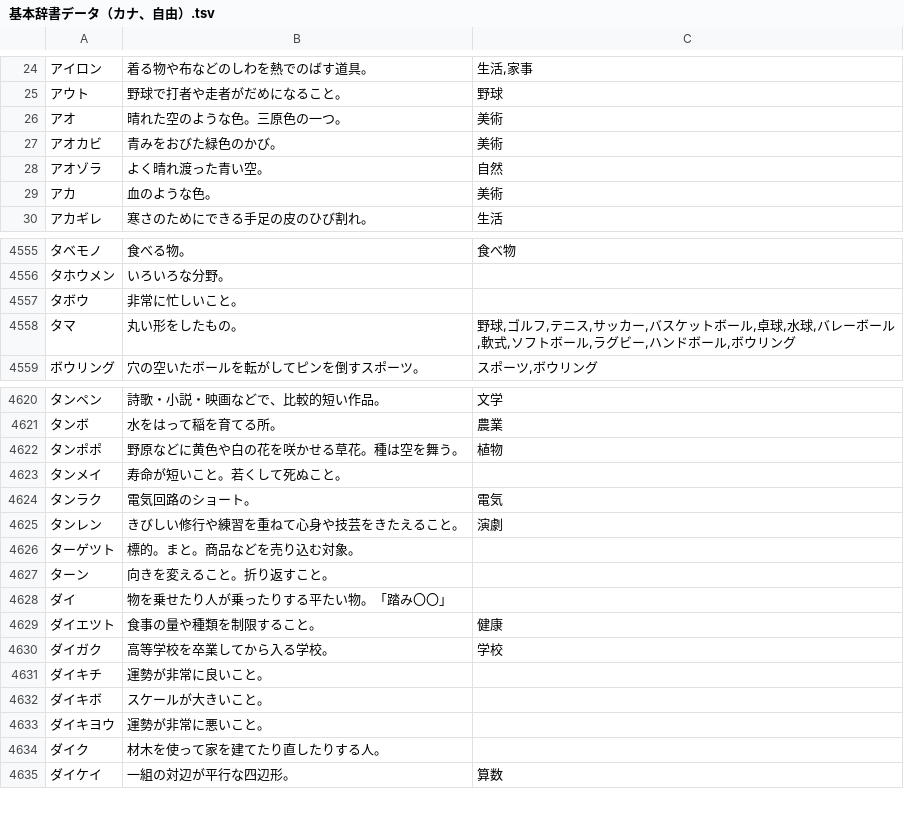
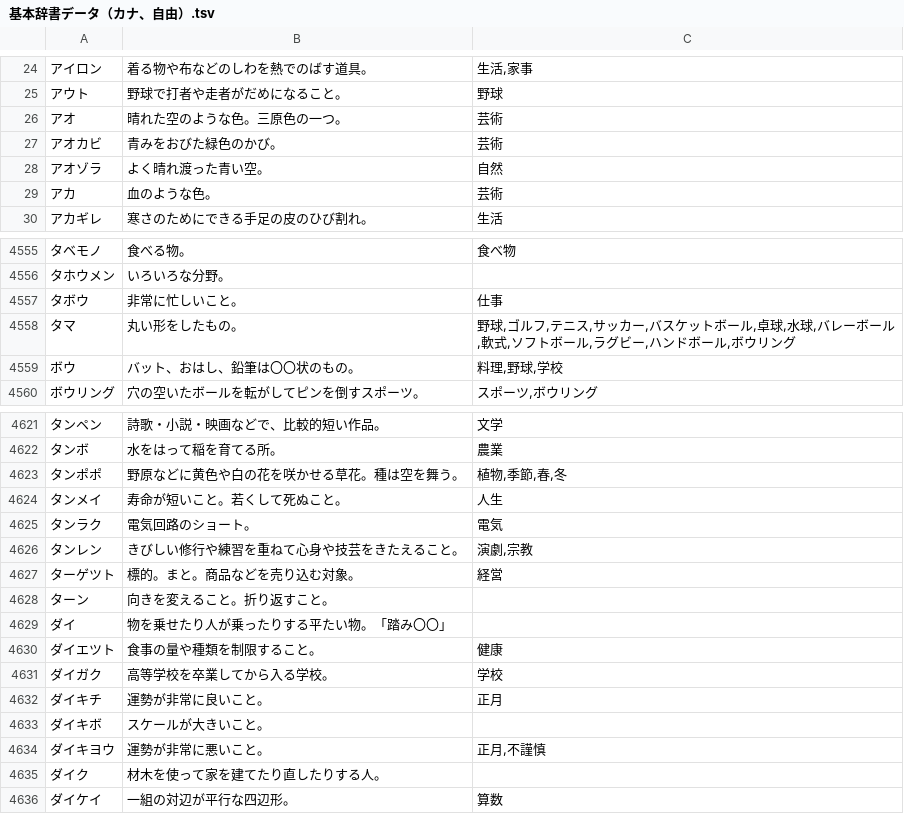
Before and after one commit to katahiromz/XWordGiver, a TSV file: DICT/基本辞書データ（カナ、自由）.tsv, drawn as a sheet; only a part is shown, gaps mark what is left out; the diff covers the shown part only.

Commit message:
improving dictionary... 3

```diff
--- a/DICT/基本辞書データ（カナ、自由）.tsv
+++ b/DICT/基本辞書データ（カナ、自由）.tsv
@@ -25,6 +25,6 @@
 アウト	野球で打者や走者がだめになること。	野球
-アオ	晴れた空のような色。三原色の一つ。	美術
-アオカビ	青みをおびた緑色のかび。	美術
+アオ	晴れた空のような色。三原色の一つ。	芸術
+アオカビ	青みをおびた緑色のかび。	芸術
 アオゾラ	よく晴れ渡った青い空。	自然
-アカ	血のような色。	美術
+アカ	血のような色。	芸術
 アカギレ	寒さのためにできる手足の皮のひび割れ。	生活
@@ -4556,4 +4556,5 @@
 タホウメン	いろいろな分野。	
-タボウ	非常に忙しいこと。	
+タボウ	非常に忙しいこと。	仕事
 タマ	丸い形をしたもの。	野球,ゴルフ,テニス,サッカー,バスケットボール,卓球,水球,バレーボール,軟式,ソフトボール,ラグビー,ハンドボール,ボウリング
+ボウ	バット、おはし、鉛筆は〇〇状のもの。	料理,野球,学校
 ボウリング	穴の空いたボールを転がしてピンを倒すスポーツ。	スポーツ,ボウリング
@@ -4621,7 +4622,7 @@
 タンボ	水をはって稲を育てる所。	農業
-タンポポ	野原などに黄色や白の花を咲かせる草花。種は空を舞う。	植物
-タンメイ	寿命が短いこと。若くして死ぬこと。	
+タンポポ	野原などに黄色や白の花を咲かせる草花。種は空を舞う。	植物,季節,春,冬
+タンメイ	寿命が短いこと。若くして死ぬこと。	人生
 タンラク	電気回路のショート。	電気
-タンレン	きびしい修行や練習を重ねて心身や技芸をきたえること。	演劇
-ターゲツト	標的。まと。商品などを売り込む対象。	
+タンレン	きびしい修行や練習を重ねて心身や技芸をきたえること。	演劇,宗教
+ターゲツト	標的。まと。商品などを売り込む対象。	経営
 ターン	向きを変えること。折り返すこと。	
@@ -4630,5 +4631,5 @@
 ダイガク	高等学校を卒業してから入る学校。	学校
-ダイキチ	運勢が非常に良いこと。	
+ダイキチ	運勢が非常に良いこと。	正月
 ダイキボ	スケールが大きいこと。	
-ダイキヨウ	運勢が非常に悪いこと。	
+ダイキヨウ	運勢が非常に悪いこと。	正月,不謹慎
 ダイク	材木を使って家を建てたり直したりする人。	
```
Also changed, not shown: 47 edited cells elsewhere in this file.
